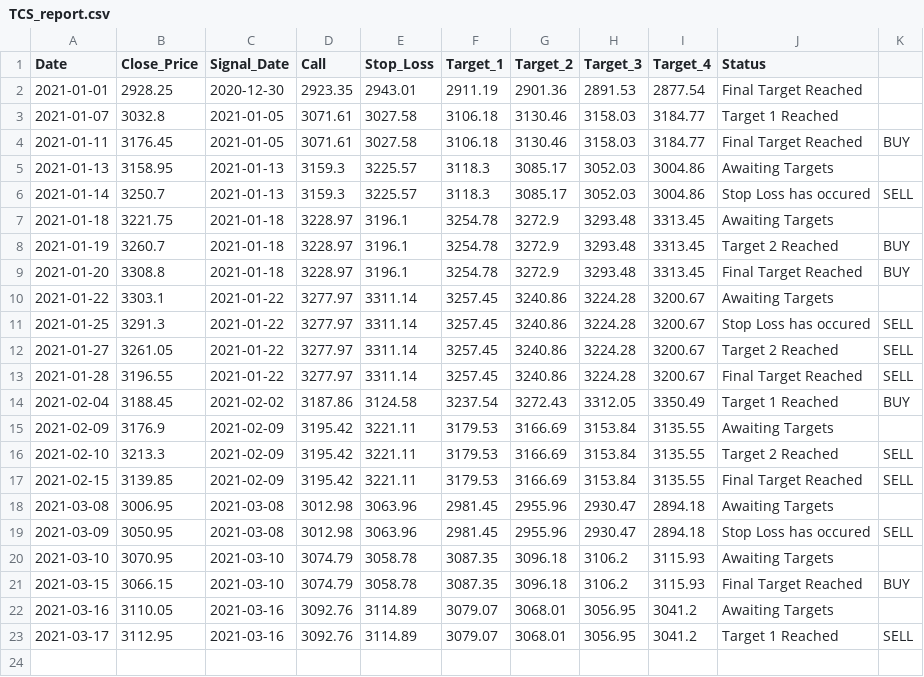
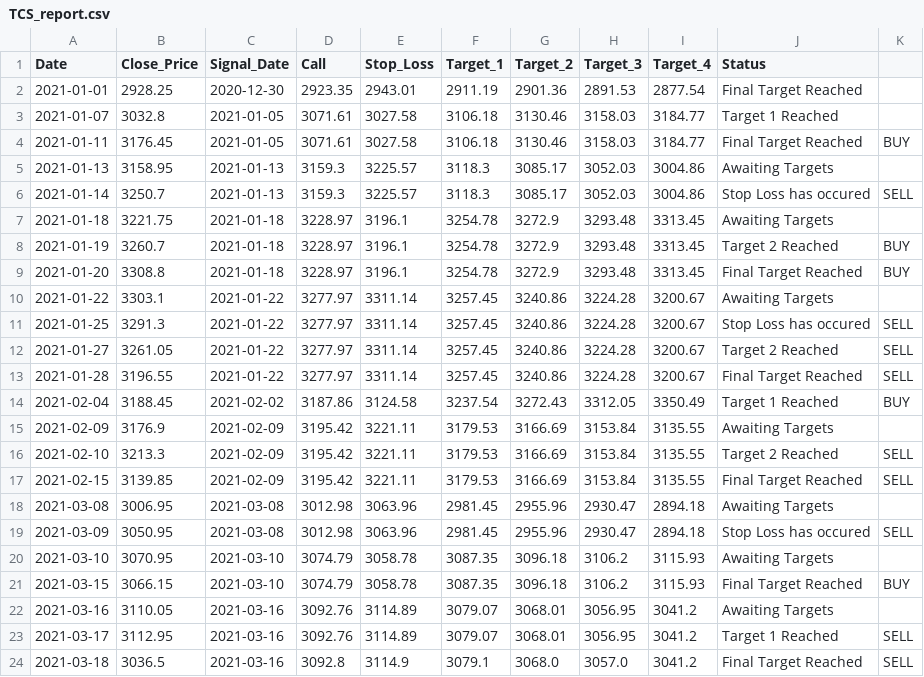
Before and after one commit to Harsh-Sanklecha/stockanalysis, a CSV file: media/TCS_report.csv, drawn as a sheet; the diff names each change by its address in the sheet, - before the commit and + after, or states it on an @@ line.

```diff
--- a/media/TCS_report.csv
+++ b/media/TCS_report.csv
+row 24: 2021-03-18 | 3036.5 | 2021-03-16 | 3092.8 | 3114.9 | 3079.1 | 3068.0 | 3057.0 | 3041.2 | Final Target Reached | SELL
```
Also changed, not shown: media/ASIANPAINT_report.csv, media/AXISBANK_report.csv, 23 other files.
